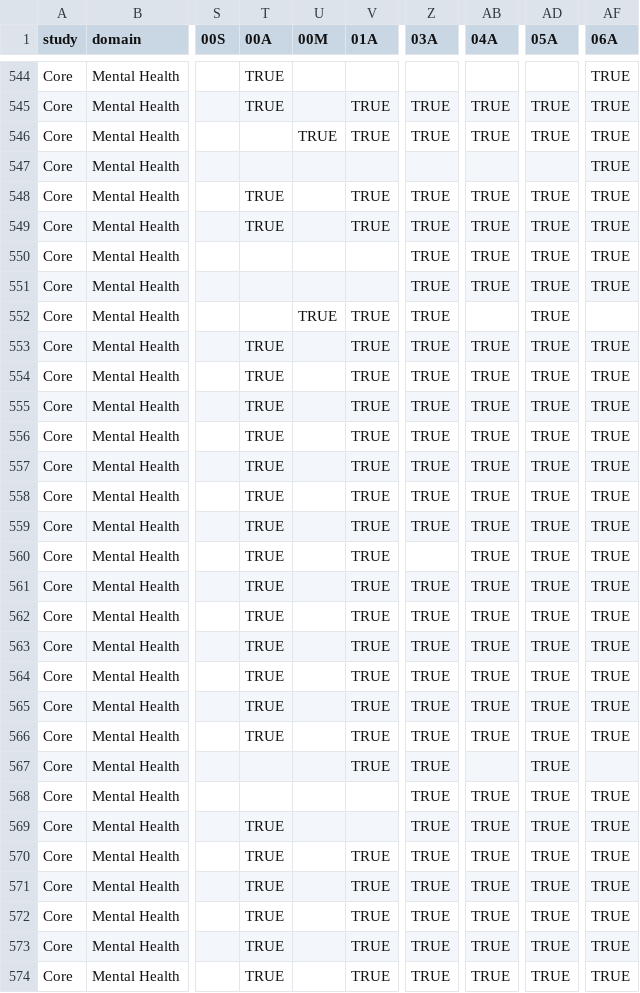
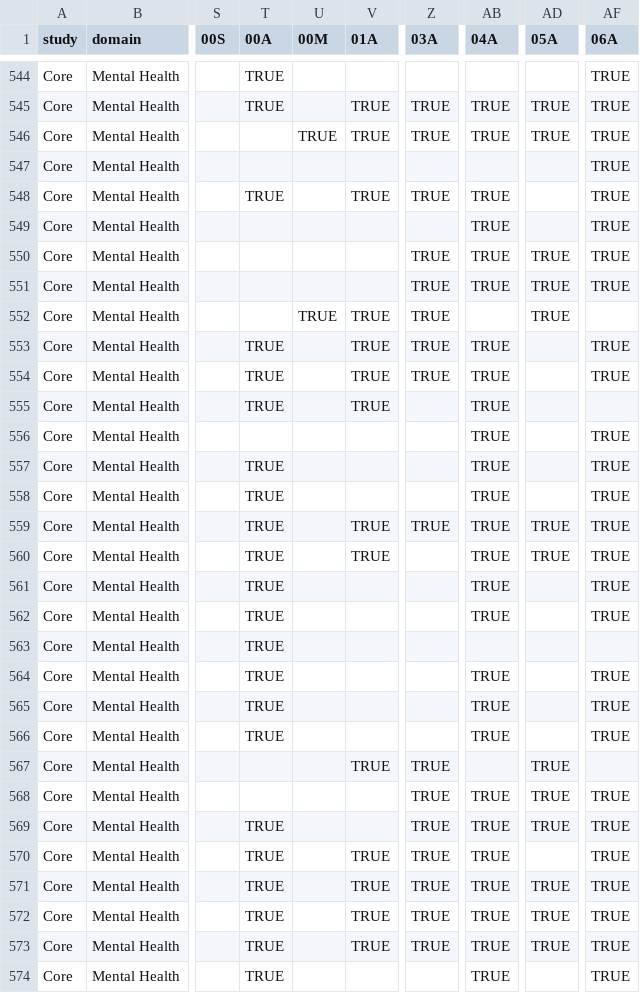
Before and after one commit to nbdc-datahub/abcd-docs, a CSV file: content/assets/tbl/documentation/table_info.csv, drawn as a sheet; only a part is shown, gaps mark what is left out; the diff covers the shown part only; the diff names each change by its address in the sheet, - before the commit and + after, or states it on an @@ line.

```diff
--- a/content/assets/tbl/documentation/table_info.csv
+++ b/content/assets/tbl/documentation/table_info.csv
-AD548:AD549 (05A): TRUE
+AD548:AD549 (05A): (empty)
-T549 (00A): TRUE
+T549 (00A): (empty)
-V549 (01A): TRUE
+V549 (01A): (empty)
-Z549 (03A): TRUE
+Z549 (03A): (empty)
-AD553:AD558 (05A): TRUE
+AD553:AD558 (05A): (empty)
-Z555:Z558 (03A): TRUE
+Z555:Z558 (03A): (empty)
-AF555 (06A): TRUE
+AF555 (06A): (empty)
-T556 (00A): TRUE
+T556 (00A): (empty)
-V556:V558 (01A): TRUE
+V556:V558 (01A): (empty)
-V561:V566 (01A): TRUE
+V561:V566 (01A): (empty)
-Z561:Z566 (03A): TRUE
+Z561:Z566 (03A): (empty)
-AD561:AD566 (05A): TRUE
+AD561:AD566 (05A): (empty)
-AB563 (04A): TRUE
+AB563 (04A): (empty)
-AF563 (06A): TRUE
+AF563 (06A): (empty)
-AD570 (05A): TRUE
+AD570 (05A): (empty)
-V574 (01A): TRUE
+V574 (01A): (empty)
-Z574 (03A): TRUE
+Z574 (03A): (empty)
-AD574 (05A): TRUE
+AD574 (05A): (empty)
```
Also changed, not shown: 106 edited cells elsewhere in this file, 15 other files.
